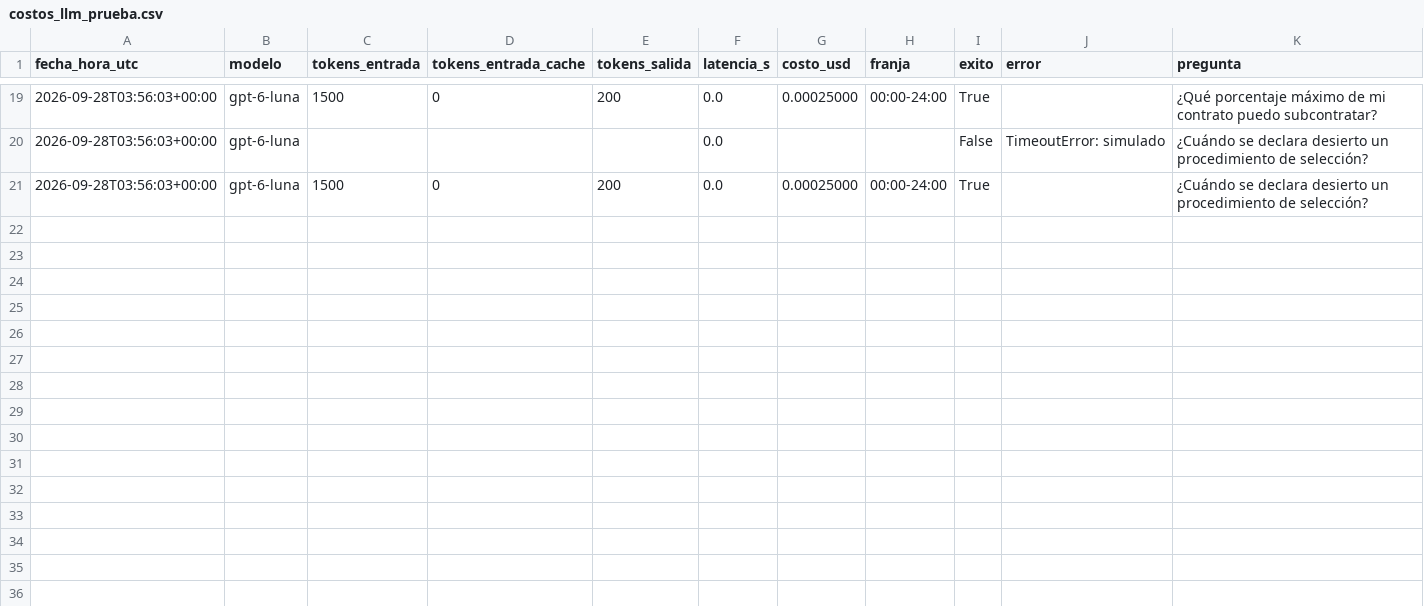
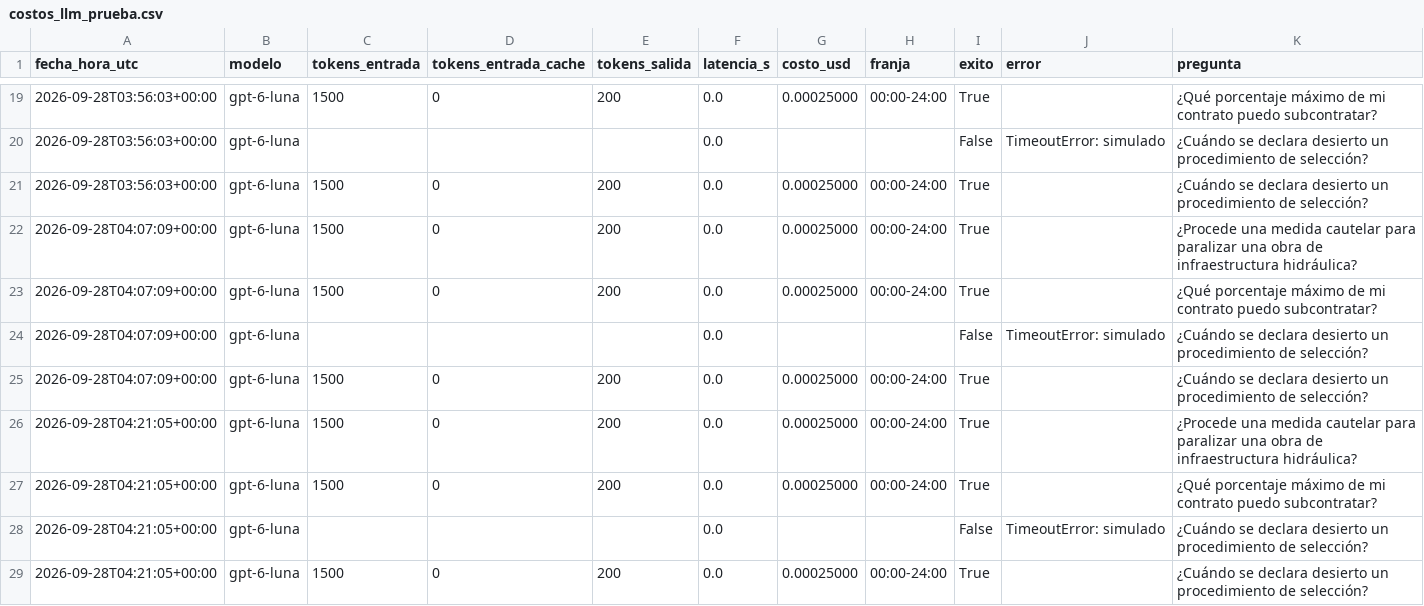
Before and after one commit to mmlis02/HW_03_202602, a CSV file: tarea1_rag_normativo/logs/costos_llm_prueba.csv, drawn as a sheet; only a part is shown, gaps mark what is left out; the diff names each change by its address in the sheet, - before the commit and + after, or states it on an @@ line.

```diff
--- a/tarea1_rag_normativo/logs/costos_llm_prueba.csv
+++ b/tarea1_rag_normativo/logs/costos_llm_prueba.csv
+row 22: 2026-09-28T04:07:09+00:00 | gpt-6-luna | 1500 | 0 | 200 | 0.0 | 0.00025000 | 00:00-24:00 | True |  | ¿Procede una medida cautelar para paralizar una obra de infraestructura hidráulica?
+row 23: 2026-09-28T04:07:09+00:00 | gpt-6-luna | 1500 | 0 | 200 | 0.0 | 0.00025000 | 00:00-24:00 | True |  | ¿Qué porcentaje máximo de mi contrato puedo subcontratar?
+row 24: 2026-09-28T04:07:09+00:00 | gpt-6-luna |  |  |  | 0.0 |  |  | False | TimeoutError: simulado | ¿Cuándo se declara desierto un procedimiento de selección?
+row 25: 2026-09-28T04:07:09+00:00 | gpt-6-luna | 1500 | 0 | 200 | 0.0 | 0.00025000 | 00:00-24:00 | True |  | ¿Cuándo se declara desierto un procedimiento de selección?
+row 26: 2026-09-28T04:21:05+00:00 | gpt-6-luna | 1500 | 0 | 200 | 0.0 | 0.00025000 | 00:00-24:00 | True |  | ¿Procede una medida cautelar para paralizar una obra de infraestructura hidráulica?
+row 27: 2026-09-28T04:21:05+00:00 | gpt-6-luna | 1500 | 0 | 200 | 0.0 | 0.00025000 | 00:00-24:00 | True |  | ¿Qué porcentaje máximo de mi contrato puedo subcontratar?
+row 28: 2026-09-28T04:21:05+00:00 | gpt-6-luna |  |  |  | 0.0 |  |  | False | TimeoutError: simulado | ¿Cuándo se declara desierto un procedimiento de selección?
+row 29: 2026-09-28T04:21:05+00:00 | gpt-6-luna | 1500 | 0 | 200 | 0.0 | 0.00025000 | 00:00-24:00 | True |  | ¿Cuándo se declara desierto un procedimiento de selección?
```
Also changed, not shown: 8 other files.
